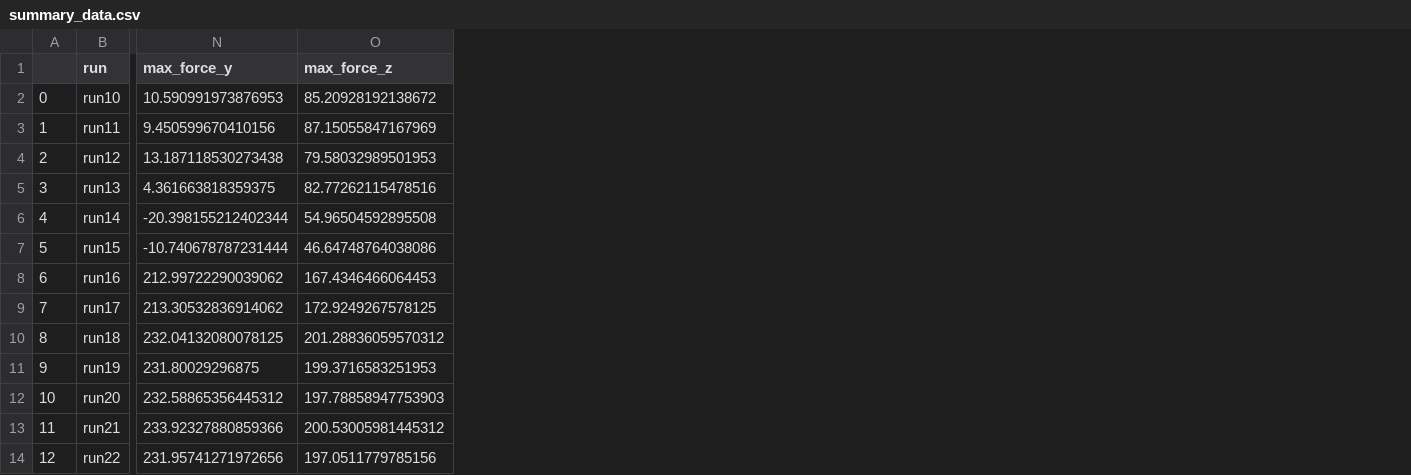
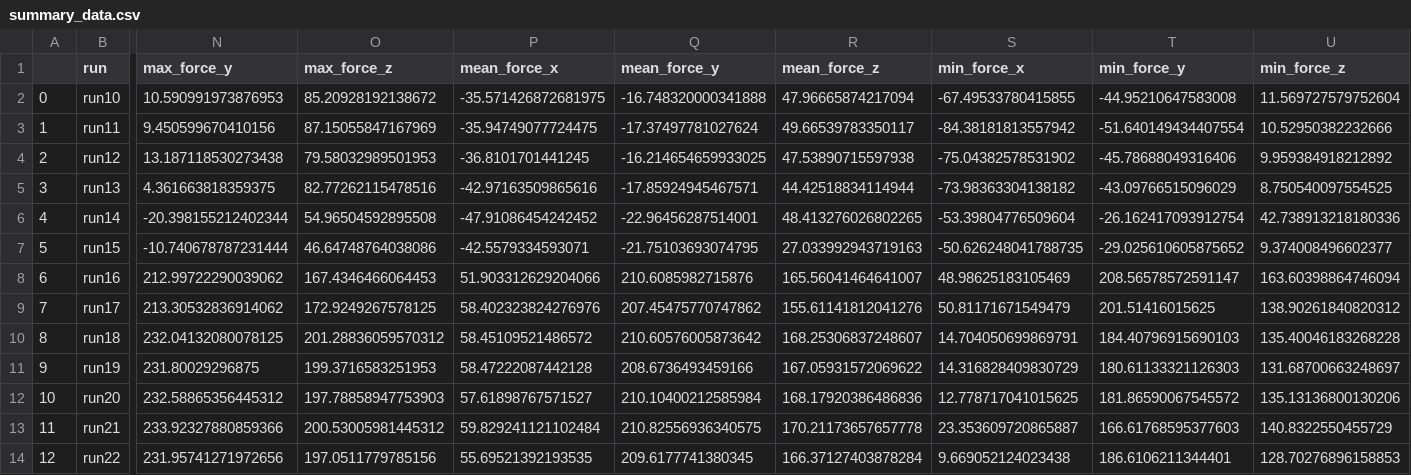
Before and after one commit to JojoReikun/force_analysis_python, a CSV file: assembled_csv/summary_data/summary_data.csv, drawn as a sheet; only a part is shown, gaps mark what is left out; the diff names each change by its address in the sheet, - before the commit and + after, or states it on an @@ line.

Commit message:
added min and mean forces to summary

```diff
--- a/assembled_csv/summary_data/summary_data.csv
+++ b/assembled_csv/summary_data/summary_data.csv
+column P (mean_force_x), rows 2-14: -35.571426872681975 | -35.94749077724475 | -36.8101701441245 | -42.97163509865616 | -47.91086454242452 | -42.5579334593071 | 51.903312629204066 | 58.402323824276976 | 58.45109521486572 | 58.47222087442128 | 57.61898767571527 | 59.829241121102484 | 55.69521392193535
+column Q (mean_force_y), rows 2-14: -16.748320000341888 | -17.37497781027624 | -16.214654659933025 | -17.85924945467571 | -22.96456287514001 | -21.75103693074795 | 210.6085982715876 | 207.45475770747862 | 210.60576005873642 | 208.6736493459166 | 210.10400212585984 | 210.82556936340575 | 209.6177741380345
+column R (mean_force_z), rows 2-14: 47.96665874217094 | 49.66539783350117 | 47.53890715597938 | 44.42518834114944 | 48.413276026802265 | 27.033992943719163 | 165.56041464641007 | 155.61141812041276 | 168.25306837248607 | 167.05931572069622 | 168.17920386486836 | 170.21173657657778 | 166.37127403878284
+column S (min_force_x), rows 2-14: -67.49533780415855 | -84.38181813557942 | -75.04382578531902 | -73.98363304138182 | -53.39804776509604 | -50.626248041788735 | 48.98625183105469 | 50.81171671549479 | 14.704050699869791 | 14.316828409830729 | 12.778717041015625 | 23.353609720865887 | 9.669052124023438
+column T (min_force_y), rows 2-14: -44.95210647583008 | -51.640149434407554 | -45.78688049316406 | -43.09766515096029 | -26.162417093912754 | -29.025610605875652 | 208.56578572591147 | 201.51416015625 | 184.40796915690103 | 180.61133321126303 | 181.86590067545572 | 166.61768595377603 | 186.6106211344401
+column U (min_force_z), rows 2-14: 11.569727579752604 | 10.52950382232666 | 9.959384918212892 | 8.750540097554525 | 42.738913218180336 | 9.374008496602377 | 163.60398864746094 | 138.90261840820312 | 135.40046183268228 | 131.68700663248697 | 135.13136800130206 | 140.8322550455729 | 128.70276896158853
```
Also changed, not shown: 1 other file.
